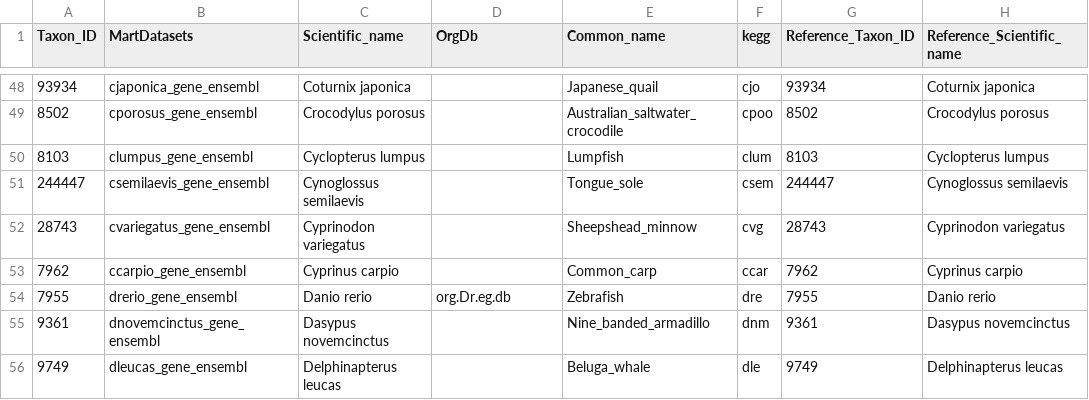
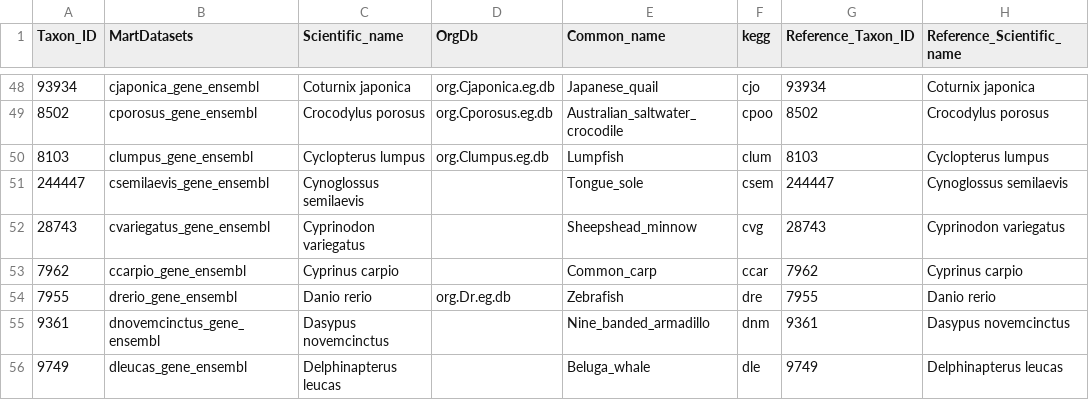
Before and after one commit to patrick-douglas/MTD-Explorer, a CSV file: HostSpecies.csv, drawn as a sheet; only a part is shown, gaps mark what is left out; the diff covers the shown part only; the diff names each change by its address in the sheet, - before the commit and + after, or states it on an @@ line.

```diff
--- a/HostSpecies.csv
+++ b/HostSpecies.csv
-D48 (OrgDb): (empty)
+D48 (OrgDb): org.Cjaponica.eg.db
-D49 (OrgDb): (empty)
+D49 (OrgDb): org.Cporosus.eg.db
-D50 (OrgDb): (empty)
+D50 (OrgDb): org.Clumpus.eg.db
```
Also changed, not shown: 25 edited cells elsewhere in this file.
